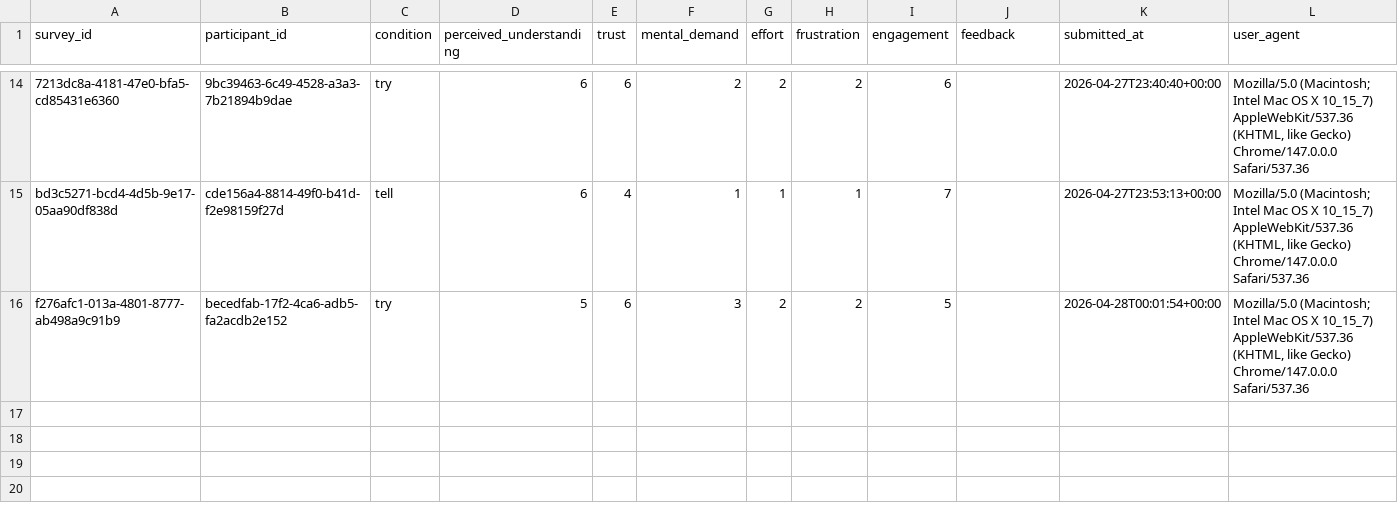
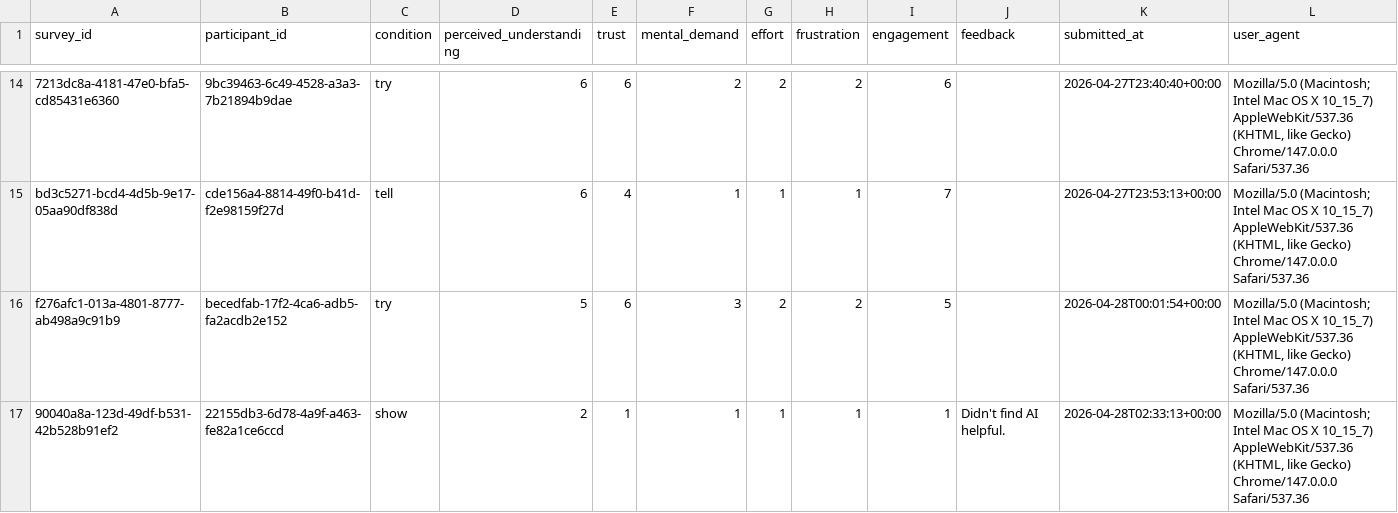
Before and after one commit to SuYirouCrystal/Show-Tell-or-Let-Me-Try-HCI-, a CSV file: data/surveys.csv, drawn as a sheet; only a part is shown, gaps mark what is left out; the diff names each change by its address in the sheet, - before the commit and + after, or states it on an @@ line.

```diff
--- a/data/surveys.csv
+++ b/data/surveys.csv
+row 17: 90040a8a-123d-49df-b531-42b528b91ef2 | 22155db3-6d78-4a9f-a463-fe82a1ce6ccd | show | 2 | 1 | 1 | 1 | 1 | 1 | Didn't find AI helpful. | 2026-04-28T02:33:13+00:00 | Mozilla/5.0 (Macintosh; Intel Mac OS X 10_15_7) AppleWebKit/537.36 (KHTML, like Gecko) Chrome/147.0.0.0 Safari/537.36
```
Also changed, not shown: data/participants.csv, data/responses.csv, 2 other files.
